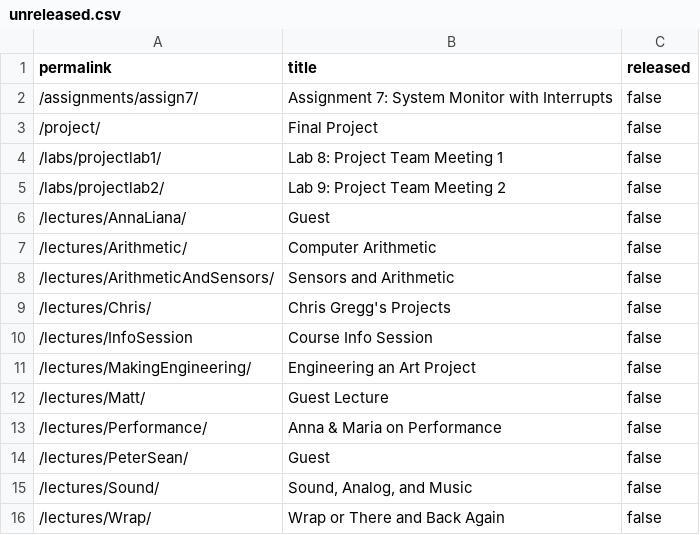
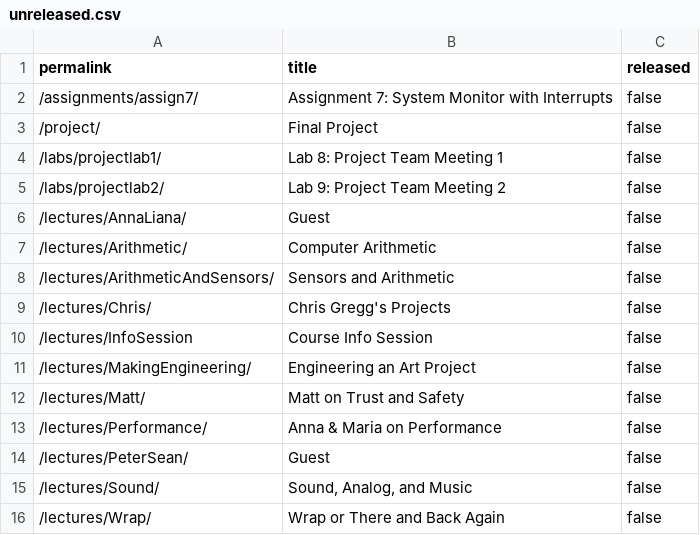
Before and after one commit to stevenstmai/cs107e.github.io, a CSV file: _data/unreleased.csv, drawn as a sheet.

Commit message:
Merge pull request #441 from cs107e/matt-trost-patch-1 commit 4a0d4335d9557608120c98409d774945505c462d Author: matt-trost <mtrost@stanford.edu> Date:   Tue May 17 17:43:50 2022 -0700
    Merge pull request #441 from cs107e/matt-trost-patch-1

    changing name of lecture

```diff
--- a/_data/unreleased.csv
+++ b/_data/unreleased.csv
@@ -11,3 +11,3 @@ permalink,title,released
 "/lectures/MakingEngineering/","Engineering an Art Project",false
-"/lectures/Matt/","Guest Lecture",false
+"/lectures/Matt/","Matt on Trust and Safety",false
 "/lectures/Performance/","Anna & Maria on Performance",false
```
